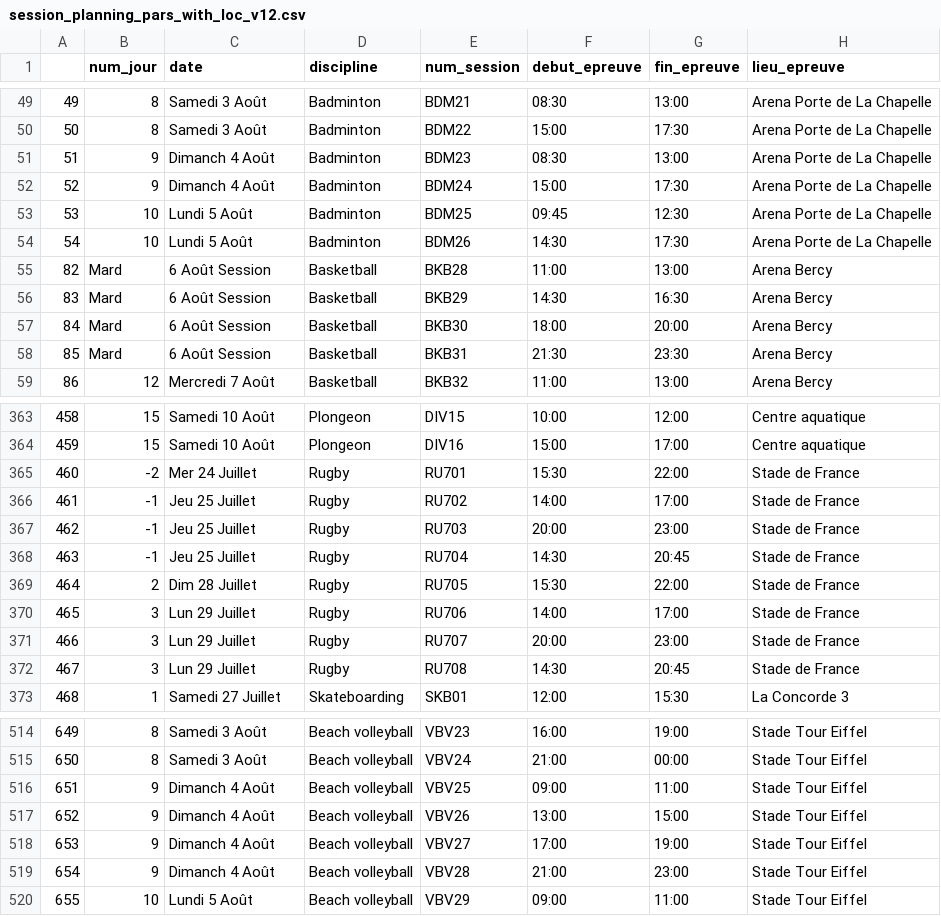
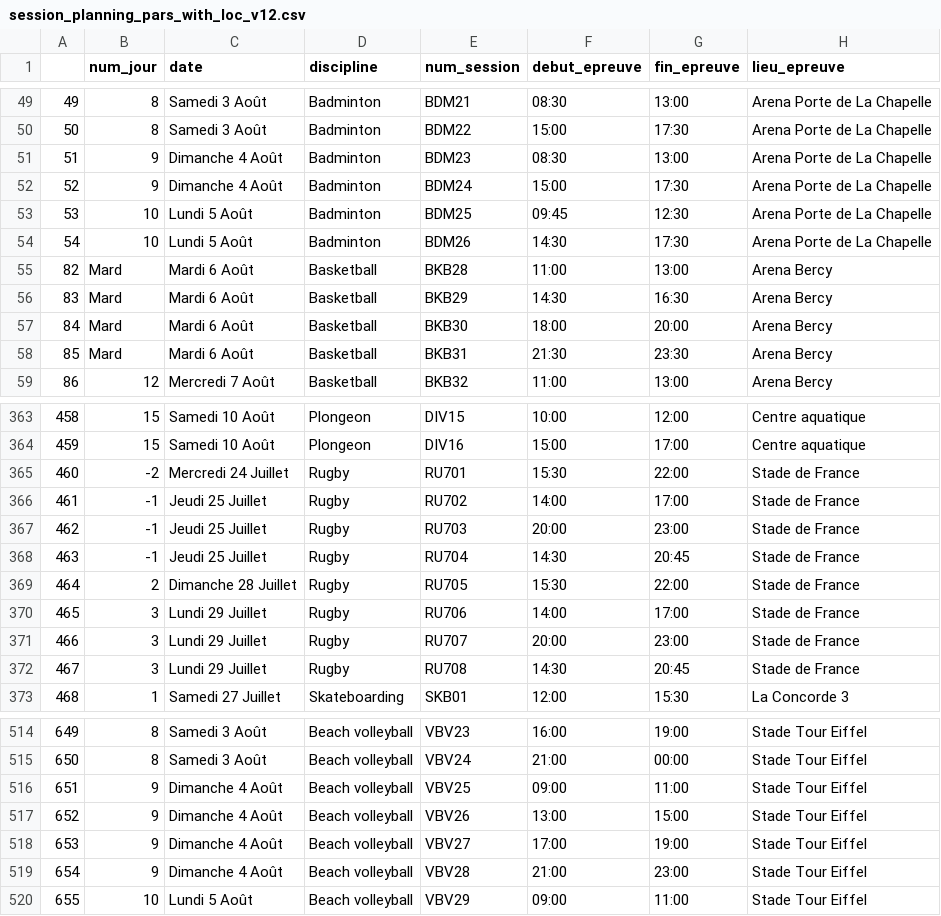
Before and after one commit to pierreantoineviudes/infra_jo_viz, a CSV file: session_planning_pars_with_loc_v12.csv, drawn as a sheet; only a part is shown, gaps mark what is left out; the diff covers the shown part only; the diff names each change by its address in the sheet, - before the commit and + after, or states it on an @@ line.

Commit message:
Cleaning des dates dans session_planning_pars_with _loc_v12

```diff
--- a/session_planning_pars_with_loc_v12.csv
+++ b/session_planning_pars_with_loc_v12.csv
-C51:C52 (date): Dimanch 4 Août
+C51:C52 (date): Dimanche 4 Août
-C55:C58 (date): 6 Août Session
+C55:C58 (date): Mardi 6 Août
-C365 (date): Mer 24 Juillet
+C365 (date): Mercredi 24 Juillet
-C366:C368 (date): Jeu 25 Juillet
+C366:C368 (date): Jeudi 25 Juillet
-C369 (date): Dim 28 Juillet
+C369 (date): Dimanche 28 Juillet
-C370:C372 (date): Lun 29 Juillet
+C370:C372 (date): Lundi 29 Juillet
-C516:C519 (date): Dimanch 4 Août
+C516:C519 (date): Dimanche 4 Août
```
Also changed, not shown: 65 edited cells elsewhere in this file, 1 other file.
